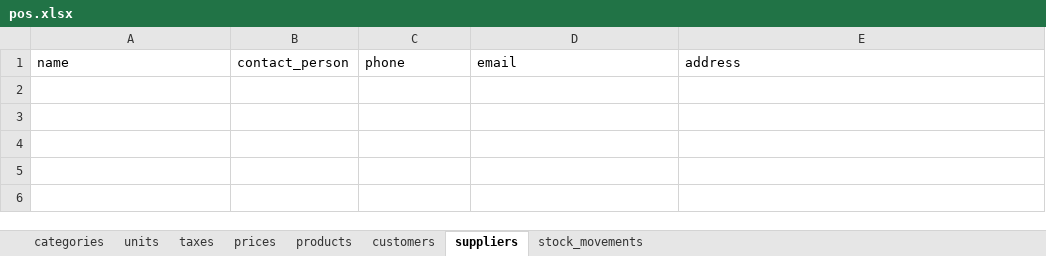
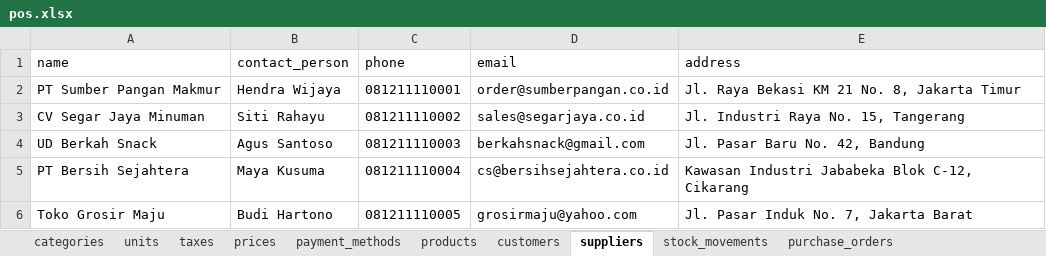
Before and after one commit to nazala-mafa/pos-biasa, an Excel workbook: database/seeders/data/pos.xlsx, sheet suppliers, drawn as a sheet; values as stored, in another font and other column widths than the file's, no borders; the diff names each change by its address in the sheet, - before the commit and + after, or states it on an @@ line.

```diff
--- a/database/seeders/data/pos.xlsx (sheet suppliers)
+++ b/database/seeders/data/pos.xlsx (sheet suppliers)
+sheet tab: payment_methods
+sheet tab: purchase_orders
+row 2: PT Sumber Pangan Makmur | Hendra Wijaya | 081211110001 | order@sumberpangan.co.id | Jl. Raya Bekasi KM 21 No. 8, Jakarta Timur
+row 3: CV Segar Jaya Minuman | Siti Rahayu | 081211110002 | sales@segarjaya.co.id | Jl. Industri Raya No. 15, Tangerang
+row 4: UD Berkah Snack | Agus Santoso | 081211110003 | berkahsnack@gmail.com | Jl. Pasar Baru No. 42, Bandung
+row 5: PT Bersih Sejahtera | Maya Kusuma | 081211110004 | cs@bersihsejahtera.co.id | Kawasan Industri Jababeka Blok C-12, Cikarang
+row 6: Toko Grosir Maju | Budi Hartono | 081211110005 | grosirmaju@yahoo.com | Jl. Pasar Induk No. 7, Jakarta Barat
```
Also changed, not shown: sheet stock_movements, sheet products, sheet customers, sheet categories, sheet units, sheet prices, 1 more sheet, other sheet tabs, 6 other files.
